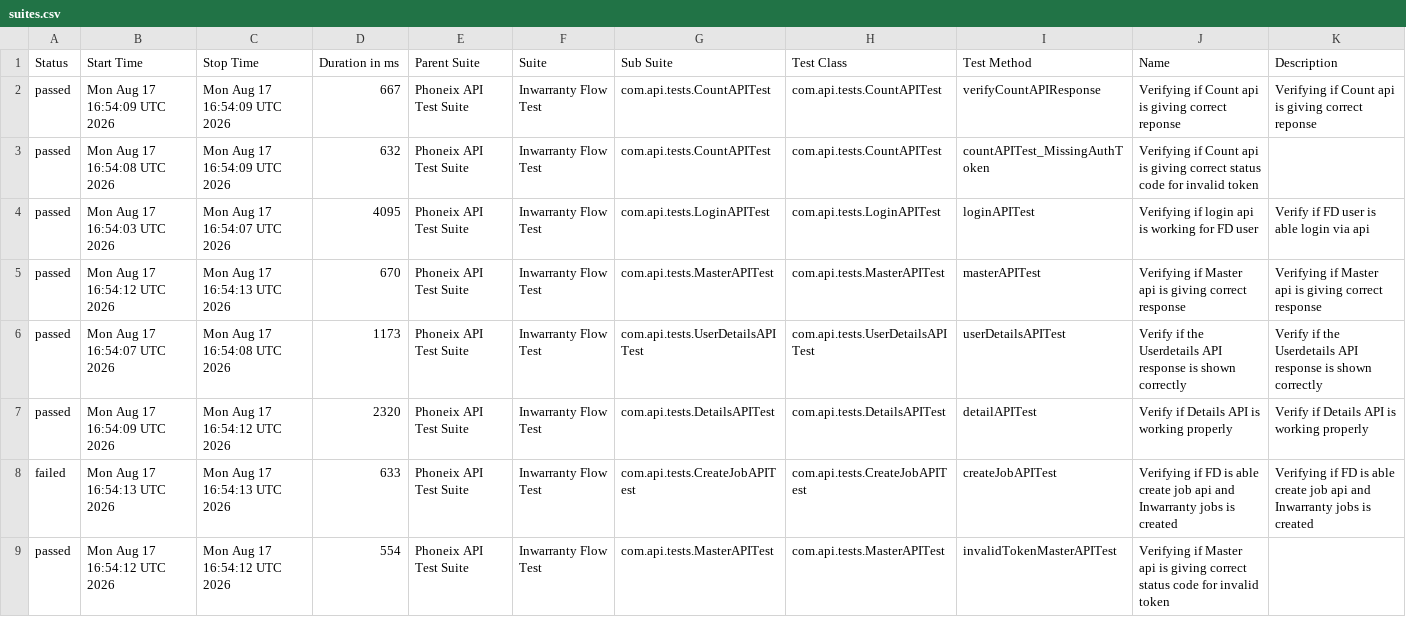
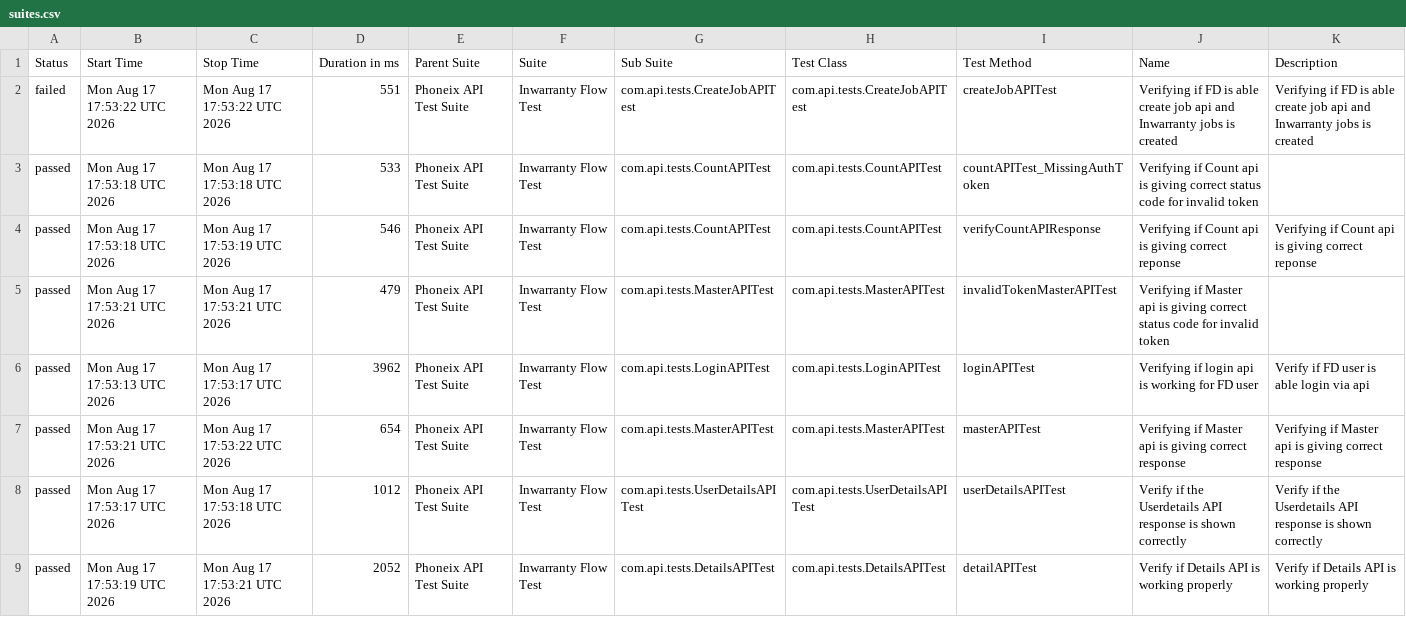
Before and after one commit to syed-sabir75/PhonexTestAutomationFramework, a CSV file: data/suites.csv, drawn as a sheet.

```diff
--- a/data/suites.csv
+++ b/data/suites.csv
@@ -1,9 +1,9 @@
 "Status","Start Time","Stop Time","Duration in ms","Parent Suite","Suite","Sub Suite","Test Class","Test Method","Name","Description"
-"passed","Mon Aug 17 16:54:09 UTC 2026","Mon Aug 17 16:54:09 UTC 2026","667","Phoneix API Test Suite","Inwarranty Flow Test","com.api.tests.CountAPITest","com.api.tests.CountAPITest","verifyCountAPIResponse","Verifying if Count api is giving correct reponse","Verifying if Count api is giving correct reponse"
-"passed","Mon Aug 17 16:54:08 UTC 2026","Mon Aug 17 16:54:09 UTC 2026","632","Phoneix API Test Suite","Inwarranty Flow Test","com.api.tests.CountAPITest","com.api.tests.CountAPITest","countAPITest_MissingAuthToken","Verifying if Count api is giving correct status code for invalid token",""
-"passed","Mon Aug 17 16:54:03 UTC 2026","Mon Aug 17 16:54:07 UTC 2026","4095","Phoneix API Test Suite","Inwarranty Flow Test","com.api.tests.LoginAPITest","com.api.tests.LoginAPITest","loginAPITest","Verifying if login api is working for FD user","Verify if FD user is able login via api"
-"passed","Mon Aug 17 16:54:12 UTC 2026","Mon Aug 17 16:54:13 UTC 2026","670","Phoneix API Test Suite","Inwarranty Flow Test","com.api.tests.MasterAPITest","com.api.tests.MasterAPITest","masterAPITest","Verifying if Master api is giving correct response","Verifying if Master api is giving correct response"
-"passed","Mon Aug 17 16:54:07 UTC 2026","Mon Aug 17 16:54:08 UTC 2026","1173","Phoneix API Test Suite","Inwarranty Flow Test","com.api.tests.UserDetailsAPITest","com.api.tests.UserDetailsAPITest","userDetailsAPITest","Verify if the Userdetails API response is shown correctly","Verify if the Userdetails API response is shown correctly"
-"passed","Mon Aug 17 16:54:09 UTC 2026","Mon Aug 17 16:54:12 UTC 2026","2320","Phoneix API Test Suite","Inwarranty Flow Test","com.api.tests.DetailsAPITest","com.api.tests.DetailsAPITest","detailAPITest","Verify if Details API is working properly","Verify if Details API is working properly"
-"failed","Mon Aug 17 16:54:13 UTC 2026","Mon Aug 17 16:54:13 UTC 2026","633","Phoneix API Test Suite","Inwarranty Flow Test","com.api.tests.CreateJobAPITest","com.api.tests.CreateJobAPITest","createJobAPITest","Verifying if FD is able create job api and Inwarranty jobs is created","Verifying if FD is able create job api and Inwarranty jobs is created"
-"passed","Mon Aug 17 16:54:12 UTC 2026","Mon Aug 17 16:54:12 UTC 2026","554","Phoneix API Test Suite","Inwarranty Flow Test","com.api.tests.MasterAPITest","com.api.tests.MasterAPITest","invalidTokenMasterAPITest","Verifying if Master api is giving correct status code for invalid token",""
+"failed","Mon Aug 17 17:53:22 UTC 2026","Mon Aug 17 17:53:22 UTC 2026","551","Phoneix API Test Suite","Inwarranty Flow Test","com.api.tests.CreateJobAPITest","com.api.tests.CreateJobAPITest","createJobAPITest","Verifying if FD is able create job api and Inwarranty jobs is created","Verifying if FD is able create job api and Inwarranty jobs is created"
+"passed","Mon Aug 17 17:53:18 UTC 2026","Mon Aug 17 17:53:18 UTC 2026","533","Phoneix API Test Suite","Inwarranty Flow Test","com.api.tests.CountAPITest","com.api.tests.CountAPITest","countAPITest_MissingAuthToken","Verifying if Count api is giving correct status code for invalid token",""
+"passed","Mon Aug 17 17:53:18 UTC 2026","Mon Aug 17 17:53:19 UTC 2026","546","Phoneix API Test Suite","Inwarranty Flow Test","com.api.tests.CountAPITest","com.api.tests.CountAPITest","verifyCountAPIResponse","Verifying if Count api is giving correct reponse","Verifying if Count api is giving correct reponse"
+"passed","Mon Aug 17 17:53:21 UTC 2026","Mon Aug 17 17:53:21 UTC 2026","479","Phoneix API Test Suite","Inwarranty Flow Test","com.api.tests.MasterAPITest","com.api.tests.MasterAPITest","invalidTokenMasterAPITest","Verifying if Master api is giving correct status code for invalid token",""
+"passed","Mon Aug 17 17:53:13 UTC 2026","Mon Aug 17 17:53:17 UTC 2026","3962","Phoneix API Test Suite","Inwarranty Flow Test","com.api.tests.LoginAPITest","com.api.tests.LoginAPITest","loginAPITest","Verifying if login api is working for FD user","Verify if FD user is able login via api"
+"passed","Mon Aug 17 17:53:21 UTC 2026","Mon Aug 17 17:53:22 UTC 2026","654","Phoneix API Test Suite","Inwarranty Flow Test","com.api.tests.MasterAPITest","com.api.tests.MasterAPITest","masterAPITest","Verifying if Master api is giving correct response","Verifying if Master api is giving correct response"
+"passed","Mon Aug 17 17:53:17 UTC 2026","Mon Aug 17 17:53:18 UTC 2026","1012","Phoneix API Test Suite","Inwarranty Flow Test","com.api.tests.UserDetailsAPITest","com.api.tests.UserDetailsAPITest","userDetailsAPITest","Verify if the Userdetails API response is shown correctly","Verify if the Userdetails API response is shown correctly"
+"passed","Mon Aug 17 17:53:19 UTC 2026","Mon Aug 17 17:53:21 UTC 2026","2052","Phoneix API Test Suite","Inwarranty Flow Test","com.api.tests.DetailsAPITest","com.api.tests.DetailsAPITest","detailAPITest","Verify if Details API is working properly","Verify if Details API is working properly"
```
Also changed, not shown: data/behaviors.csv, 50 other files.
